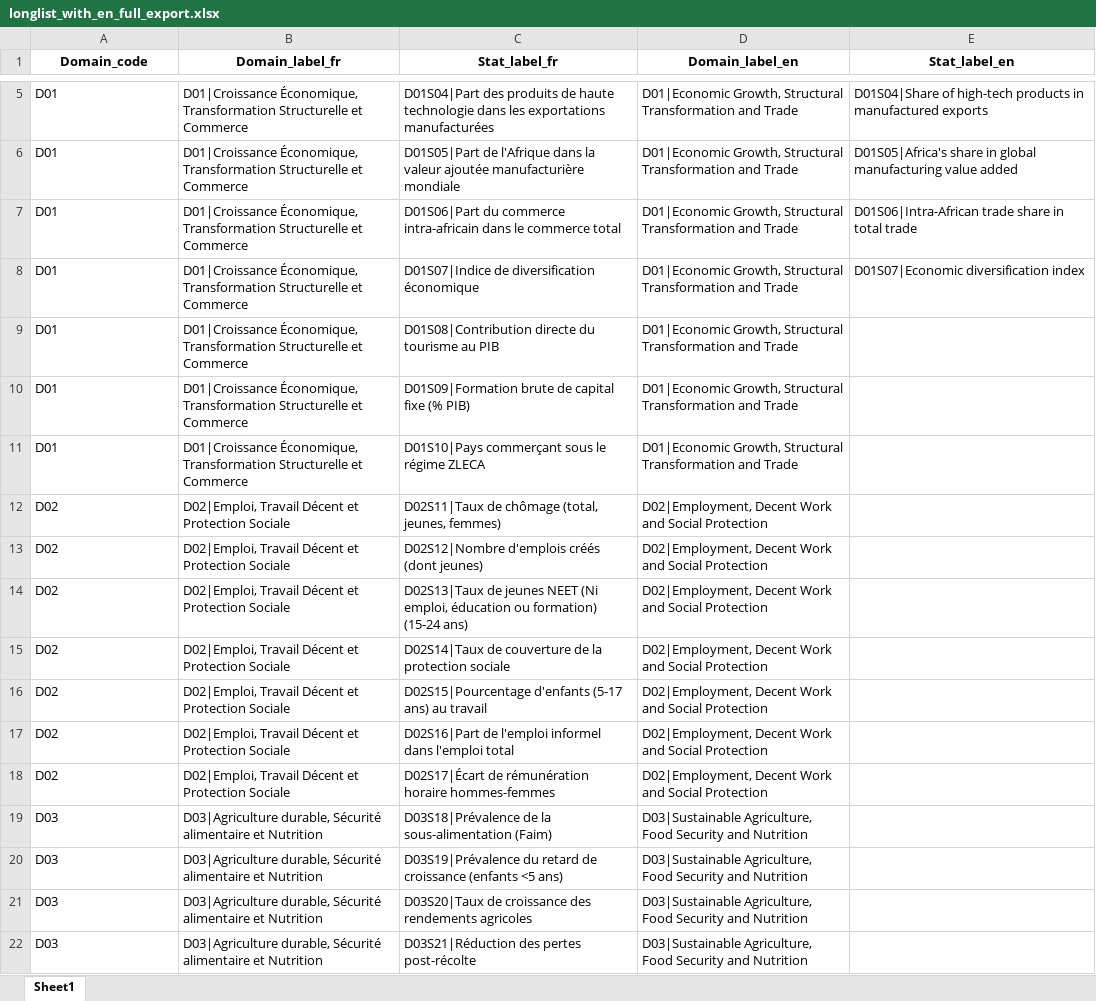
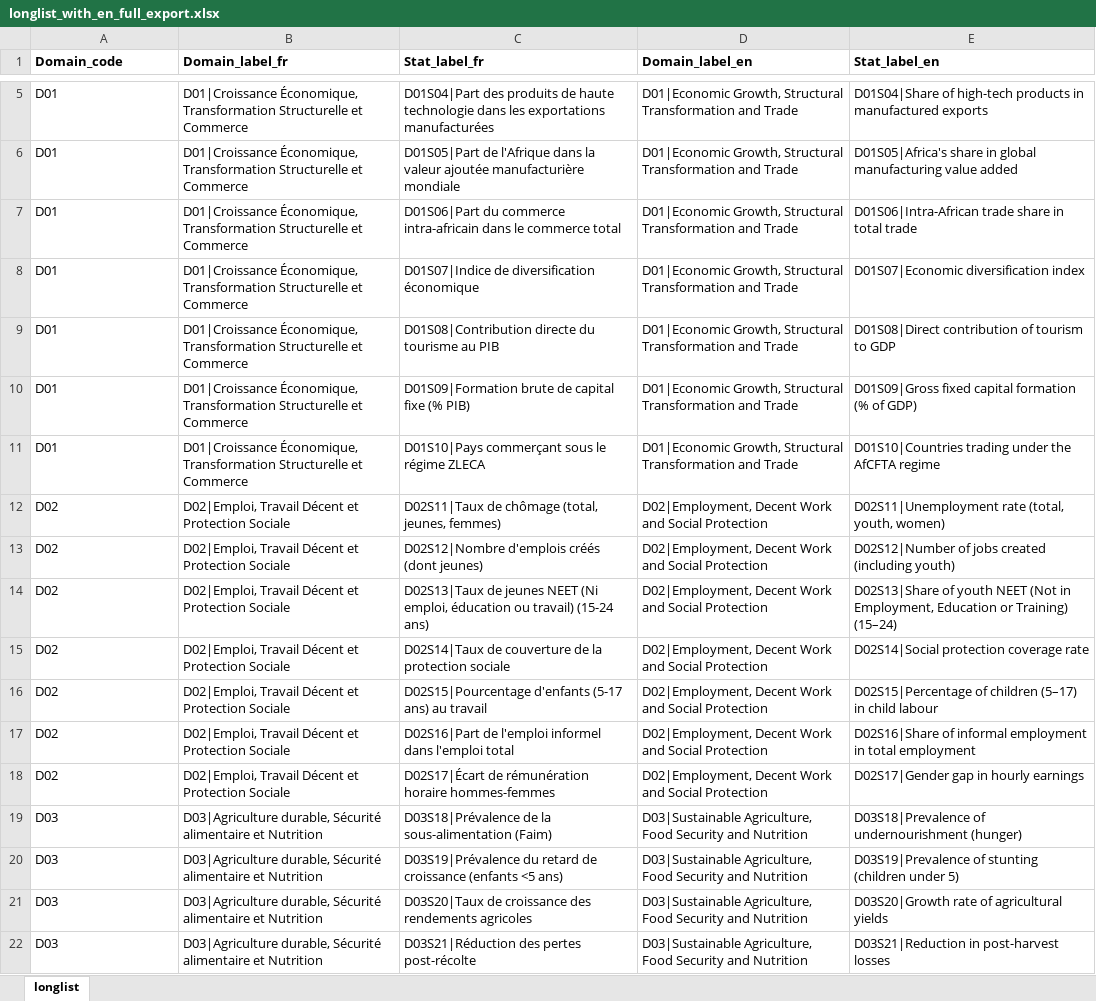
Before and after one commit to mniangj-png/consultation-statafric_niang, an Excel workbook: data/longlist_with_en_full_export.xlsx, sheet longlist, drawn as a sheet; only a part is shown, gaps mark what is left out; values as stored, in another font and other column widths than the file's, no borders; table styles not drawn; the diff covers the shown part only; the diff names each change by its address in the sheet, - before the commit and + after, or states it on an @@ line.

```diff
--- a/data/longlist_with_en_full_export.xlsx (sheet longlist)
+++ b/data/longlist_with_en_full_export.xlsx (sheet longlist)
-sheet tab: Sheet1
+sheet tab: longlist
-A1:E1 alignment: center
+A1:E1 alignment: left
-E9 (Stat_label_en): (empty)
+E9 (Stat_label_en): D01S08|Direct contribution of tourism to GDP
-E10 (Stat_label_en): (empty)
+E10 (Stat_label_en): D01S09|Gross fixed capital formation (% of GDP)
-E11 (Stat_label_en): (empty)
+E11 (Stat_label_en): D01S10|Countries trading under the AfCFTA regime
-E12 (Stat_label_en): (empty)
+E12 (Stat_label_en): D02S11|Unemployment rate (total, youth, women)
-E13 (Stat_label_en): (empty)
+E13 (Stat_label_en): D02S12|Number of jobs created (including youth)
-C14 (Stat_label_fr): …éducation ou formation) (15-24 ans)
+C14 (Stat_label_fr): …éducation ou travail) (15-24 ans)
-E14 (Stat_label_en): (empty)
+E14 (Stat_label_en): D02S13|Share of youth NEET (Not in Employment, Education or Training) (15–24)
-E15 (Stat_label_en): (empty)
+E15 (Stat_label_en): D02S14|Social protection coverage rate
-E16 (Stat_label_en): (empty)
+E16 (Stat_label_en): D02S15|Percentage of children (5–17) in child labour
-E17 (Stat_label_en): (empty)
+E17 (Stat_label_en): D02S16|Share of informal employment in total employment
-E18 (Stat_label_en): (empty)
+E18 (Stat_label_en): D02S17|Gender gap in hourly earnings
-E19 (Stat_label_en): (empty)
+E19 (Stat_label_en): D03S18|Prevalence of undernourishment (hunger)
-E20 (Stat_label_en): (empty)
+E20 (Stat_label_en): D03S19|Prevalence of stunting (children under 5)
-E21 (Stat_label_en): (empty)
+E21 (Stat_label_en): D03S20|Growth rate of agricultural yields
-E22 (Stat_label_en): (empty)
+E22 (Stat_label_en): D03S21|Reduction in post-harvest losses
```
Also changed, not shown: 59 edited cells elsewhere in this sheet, 3 other files.
